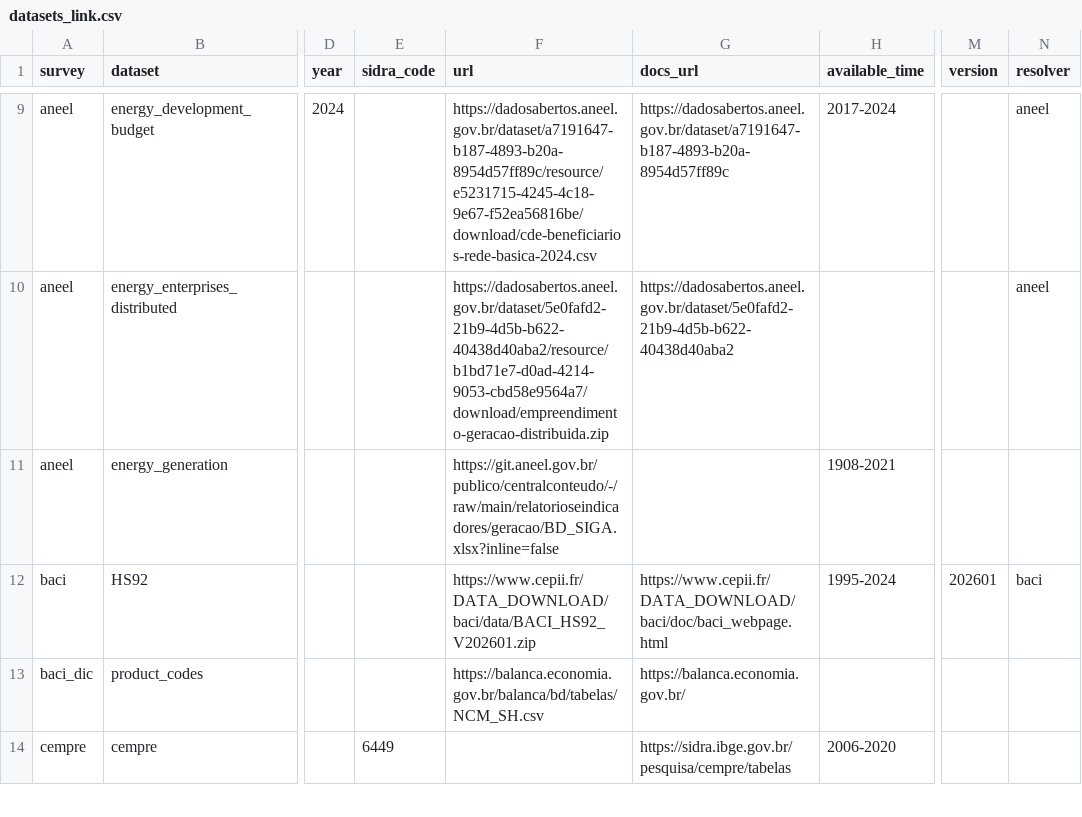
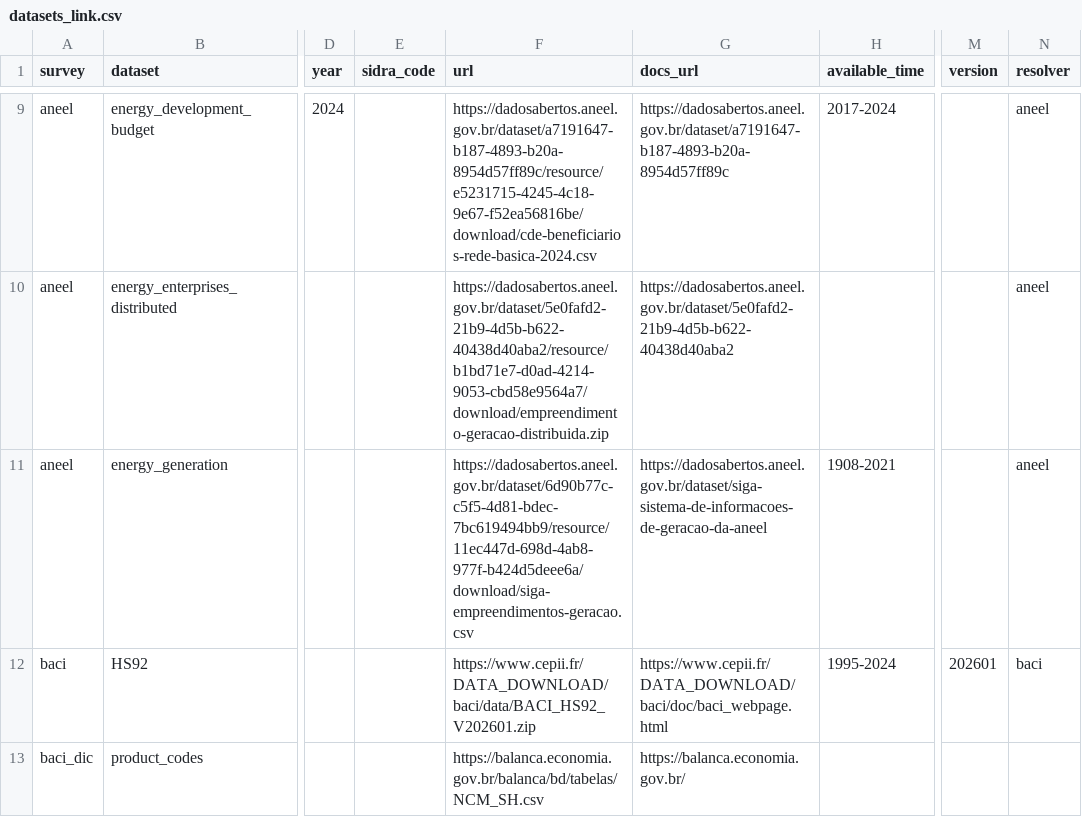
Before and after one commit to datazoompuc/datazoom.amazonia, a CSV file: inst/extdata/manifest/v1/datasets_link.csv, drawn as a sheet; only a part is shown, gaps mark what is left out; the shorter side is filled out with more unchanged rows; the diff names each change by its address in the sheet, - before the commit and + after, or states it on an @@ line.

Commit message:
Add ANEEL energy_generation (SIGA) CSV resolver

```diff
--- a/inst/extdata/manifest/v1/datasets_link.csv
+++ b/inst/extdata/manifest/v1/datasets_link.csv
-F11 (url): https://git.aneel.gov.br/publico/centralconteudo/-/raw/main/relatorioseindicadores/geracao/BD_SIGA.xlsx?inline=false
+F11 (url): https://dadosabertos.aneel.gov.br/dataset/6d90b77c-c5f5-4d81-bdec-7bc619494bb9/resource/11ec447d-698d-4ab8-977f-b424d5deee6a/download/siga-empreendimentos-geracao.csv
-G11 (docs_url): (empty)
+G11 (docs_url): https://dadosabertos.aneel.gov.br/dataset/siga-sistema-de-informacoes-de-geracao-da-aneel
-N11 (resolver): (empty)
+N11 (resolver): aneel
```
Also changed, not shown: 5 other files.
